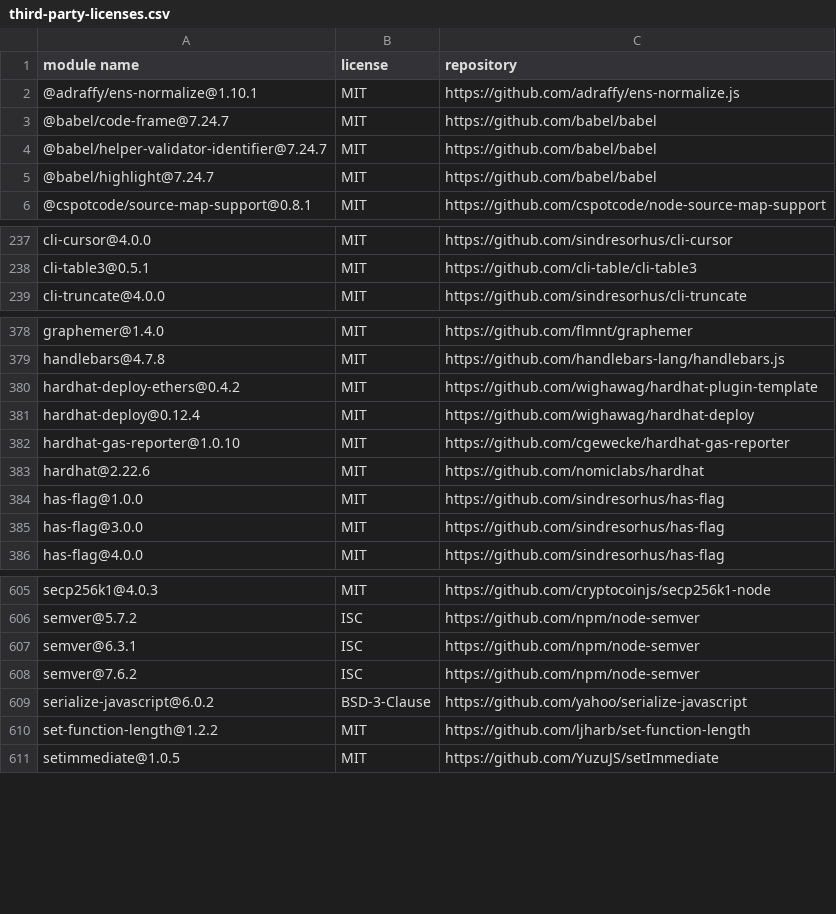
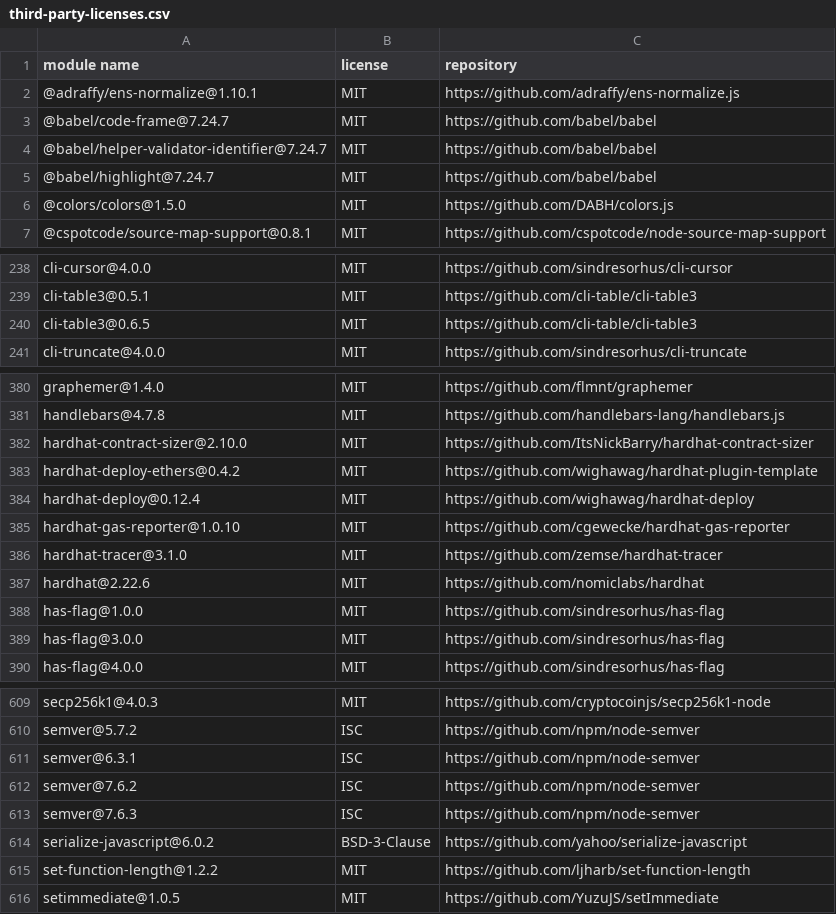
Before and after one commit to fraunhofer-iml/nft-folder-smart-contracts, a CSV file: third-party-licenses/third-party-licenses.csv, drawn as a sheet; only a part is shown, gaps mark what is left out.

```diff
--- a/third-party-licenses/third-party-licenses.csv
+++ b/third-party-licenses/third-party-licenses.csv
@@ -5,2 +5,3 @@
 "@babel/highlight@7.24.7","MIT","https://github.com/babel/babel"
+"@colors/colors@1.5.0","MIT","https://github.com/DABH/colors.js"
 "@cspotcode/source-map-support@0.8.1","MIT","https://github.com/cspotcode/node-source-map-support"
@@ -238,2 +239,3 @@
 "cli-table3@0.5.1","MIT","https://github.com/cli-table/cli-table3"
+"cli-table3@0.6.5","MIT","https://github.com/cli-table/cli-table3"
 "cli-truncate@4.0.0","MIT","https://github.com/sindresorhus/cli-truncate"
@@ -379,2 +381,3 @@
 "handlebars@4.7.8","MIT","https://github.com/handlebars-lang/handlebars.js"
+"hardhat-contract-sizer@2.10.0","MIT","https://github.com/ItsNickBarry/hardhat-contract-sizer"
 "hardhat-deploy-ethers@0.4.2","MIT","https://github.com/wighawag/hardhat-plugin-template"
@@ -382,2 +385,3 @@
 "hardhat-gas-reporter@1.0.10","MIT","https://github.com/cgewecke/hardhat-gas-reporter"
+"hardhat-tracer@3.1.0","MIT","https://github.com/zemse/hardhat-tracer"
 "hardhat@2.22.6","MIT","https://github.com/nomiclabs/hardhat"
@@ -608,2 +612,3 @@
 "semver@7.6.2","ISC","https://github.com/npm/node-semver"
+"semver@7.6.3","ISC","https://github.com/npm/node-semver"
 "serialize-javascript@6.0.2","BSD-3-Clause","https://github.com/yahoo/serialize-javascript"
```
Also changed, not shown: 22 other files.
